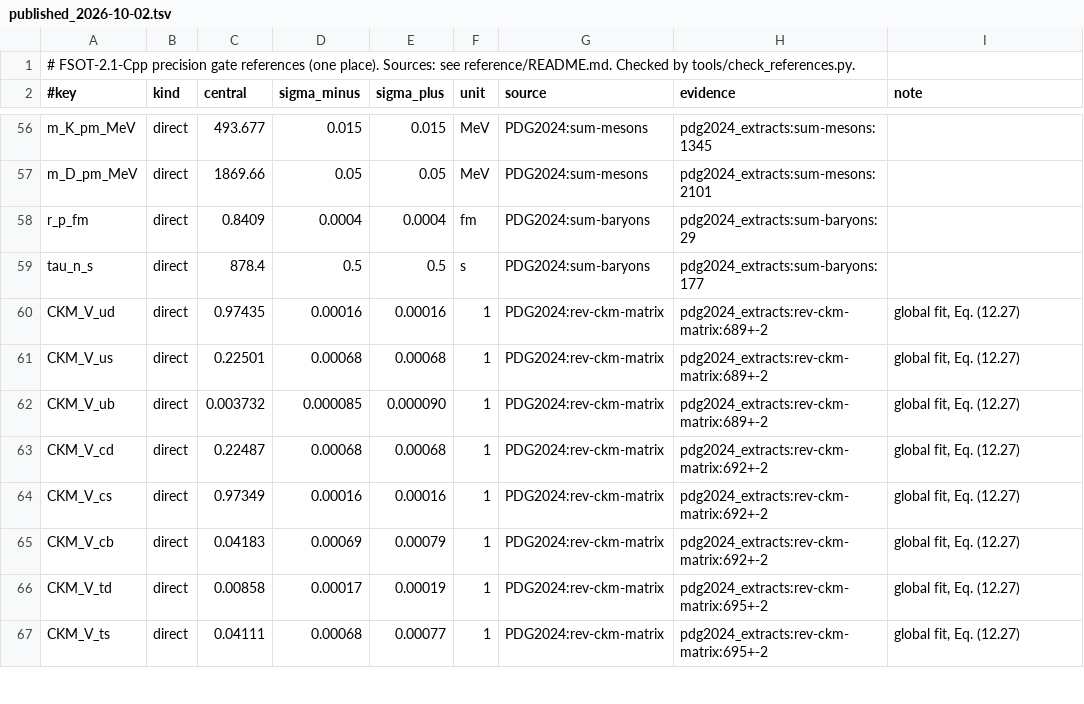
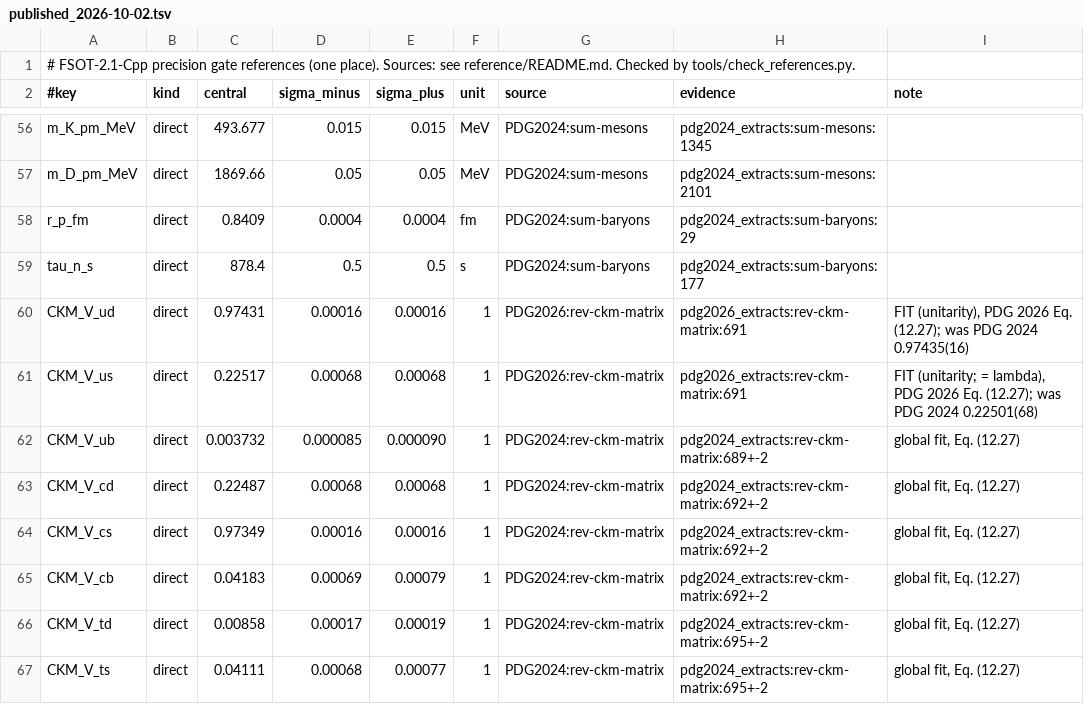
Before and after one commit to dappalumbo91/FSOT-2.1-Cpp, a TSV file: reference/published_2026-10-02.tsv, drawn as a sheet; only a part is shown, gaps mark what is left out; the diff covers the shown part only.

```diff
--- a/reference/published_2026-10-02.tsv
+++ b/reference/published_2026-10-02.tsv
@@ -59,4 +59,4 @@ r_p_fm	direct	0.8409	0.0004	0.0004	fm	PDG2024:sum-baryons	pdg2024_extracts:sum-b
 tau_n_s	direct	878.4	0.5	0.5	s	PDG2024:sum-baryons	pdg2024_extracts:sum-baryons:177	
-CKM_V_ud	direct	0.97435	0.00016	0.00016	1	PDG2024:rev-ckm-matrix	pdg2024_extracts:rev-ckm-matrix:689+-2	global fit, Eq. (12.27)
-CKM_V_us	direct	0.22501	0.00068	0.00068	1	PDG2024:rev-ckm-matrix	pdg2024_extracts:rev-ckm-matrix:689+-2	global fit, Eq. (12.27)
+CKM_V_ud	direct	0.97431	0.00016	0.00016	1	PDG2026:rev-ckm-matrix	pdg2026_extracts:rev-ckm-matrix:691	FIT (unitarity), PDG 2026 Eq. (12.27); was PDG 2024 0.97435(16)
+CKM_V_us	direct	0.22517	0.00068	0.00068	1	PDG2026:rev-ckm-matrix	pdg2026_extracts:rev-ckm-matrix:691	FIT (unitarity; = lambda), PDG 2026 Eq. (12.27); was PDG 2024 0.22501(68)
 CKM_V_ub	direct	0.003732	0.000085	0.000090	1	PDG2024:rev-ckm-matrix	pdg2024_extracts:rev-ckm-matrix:689+-2	global fit, Eq. (12.27)
```
Also changed, not shown: 5 added rows and 26 edited cells elsewhere in this file, audit/precision_2026-10-02.tsv, reference/evidence/arxiv_extracts.tsv, 12 other files.
